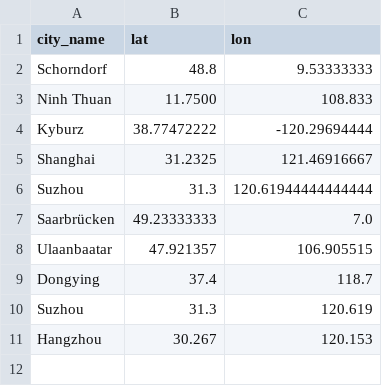
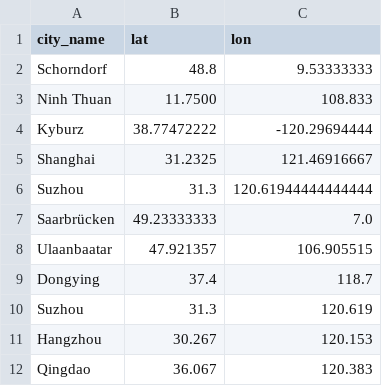
Before and after one commit to markusneumann/sosc314_example_repo, a CSV file: data/hometowns.csv, drawn as a sheet.

Commit message:
Update hometowns.csv

```diff
--- a/data/hometowns.csv
+++ b/data/hometowns.csv
@@ -11 +11,2 @@ Suzhou, 31.3, 120.619
 Hangzhou, 30.267, 120.153
+Qingdao, 36.067, 120.383
```
